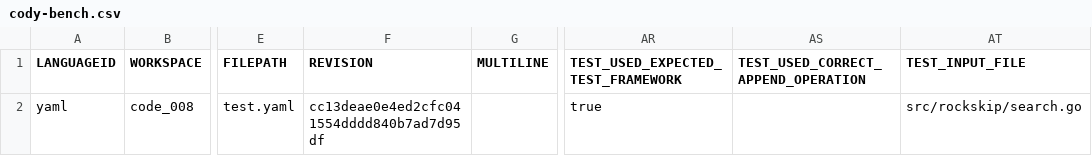
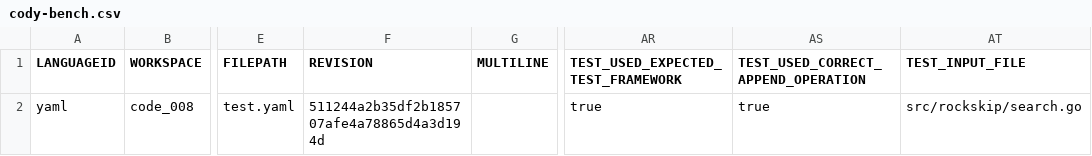
Before and after one commit to sourcegraph/cody-leaderboard, a CSV file: output/unit-test/claude-3-sonnet/input/unit-test/code_008/cody-bench.csv, drawn as a sheet; only a part is shown, gaps mark what is left out; the diff names each change by its address in the sheet, - before the commit and + after, or states it on an @@ line.

```diff
--- a/output/unit-test/claude-3-sonnet/input/unit-test/code_008/cody-bench.csv
+++ b/output/unit-test/claude-3-sonnet/input/unit-test/code_008/cody-bench.csv
-F2 (REVISION): cc13deae0e4ed2cfc041554dddd840b7ad7d95df
+F2 (REVISION): 511244a2b35df2b185707afe4a78865d4a3d194d
-AS2: (empty)
+AS2: true
```
Also changed, not shown: output/unit-test/claude-3-sonnet/input/unit-test/code_001/cody-bench.csv, output/unit-test/claude-3.5-sonnet/input/unit-test/code_008/cody-bench.csv, 28 other files.
